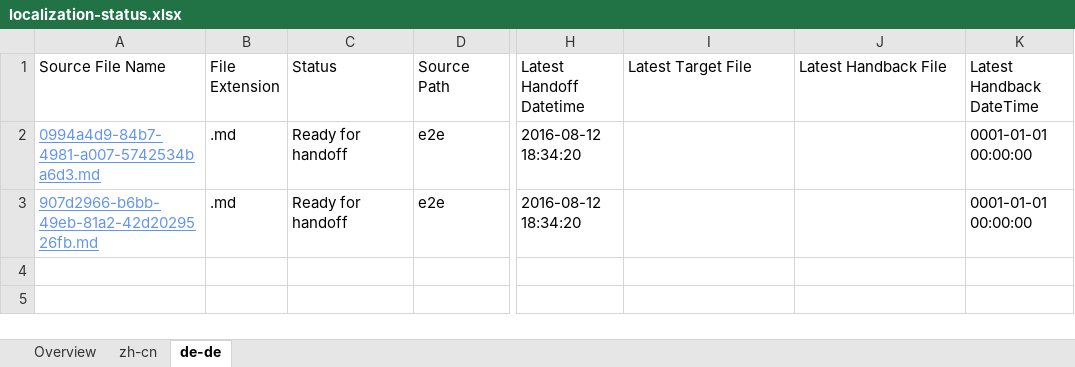
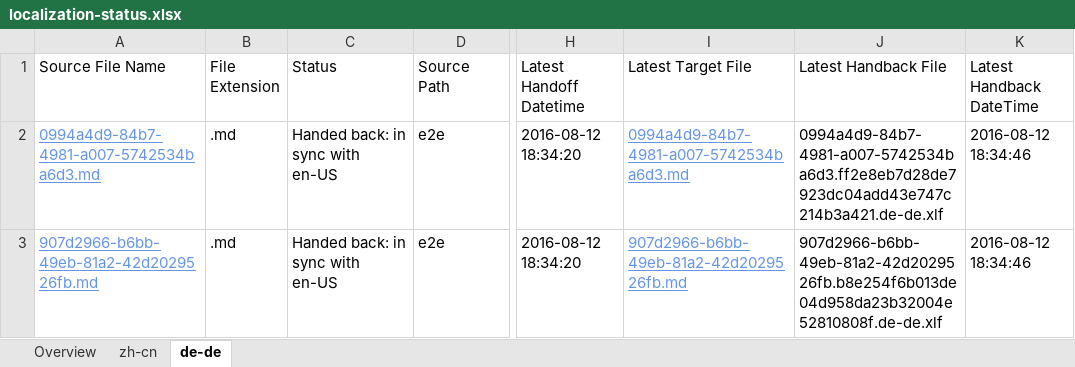
Before and after one commit to OpenLocalizationTestOrg/olhandback-e2e, an Excel workbook: ol-handback/OpenLocalizationTestOrg/oltest/ci/localization-status.xlsx, sheet de-de, drawn as a sheet; only a part is shown, gaps mark what is left out; values as stored, in another font and other column widths than the file's, no borders; table styles not drawn; the diff names each change by its address in the sheet, - before the commit and + after, or states it on an @@ line.

Commit message:
Generate Report for Handback

```diff
--- a/ol-handback/OpenLocalizationTestOrg/oltest/ci/localization-status.xlsx (sheet de-de)
+++ b/ol-handback/OpenLocalizationTestOrg/oltest/ci/localization-status.xlsx (sheet de-de)
-C2:C3 (Status): Ready for handoff
+C2:C3 (Status): Handed back: in sync with en-US
-I2 (Latest Target File): (empty)
+I2 (Latest Target File): 0994a4d9-84b7-4981-a007-5742534ba6d3.md
-J2 (Latest Handback File): (empty)
+J2 (Latest Handback File): 0994a4d9-84b7-4981-a007-5742534ba6d3.ff2e8eb7d28de7923dc04add43e747c214b3a421.de-de.xlf
-K2:K3 (Latest Handback DateTime): 0001-01-01 00:00:00
+K2:K3 (Latest Handback DateTime): 2016-08-12 18:34:46
-I3 (Latest Target File): (empty)
+I3 (Latest Target File): 907d2966-b6bb-49eb-81a2-42d2029526fb.md
-J3 (Latest Handback File): (empty)
+J3 (Latest Handback File): 907d2966-b6bb-49eb-81a2-42d2029526fb.b8e254f6b013de04d958da23b32004e52810808f.de-de.xlf
```
Also changed, not shown: sheet zh-cn, sheet Overview, 1 other file.
